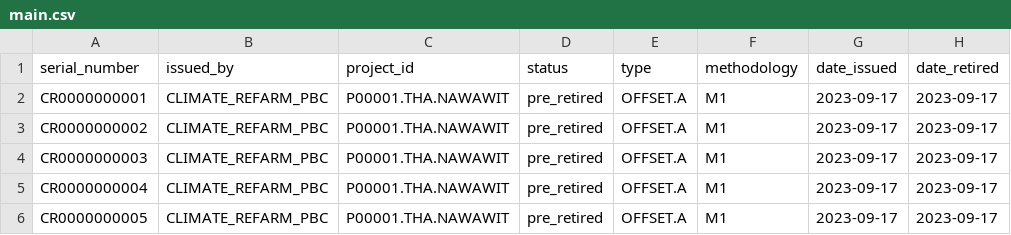
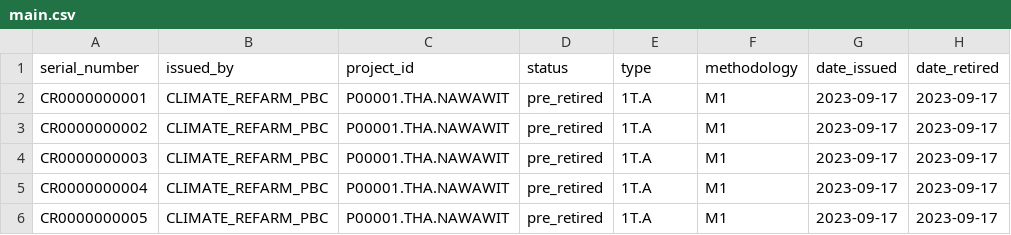
Before and after one commit to climate-refarm/registry, a CSV file: ledger/main.csv, drawn as a sheet.

```diff
--- a/ledger/main.csv
+++ b/ledger/main.csv
@@ -1,6 +1,6 @@
 serial_number,issued_by,project_id,status,type,methodology,date_issued,date_retired
-CR0000000001,CLIMATE_REFARM_PBC,P00001.THA.NAWAWIT,pre_retired,OFFSET.A,M1,2023-09-17,2023-09-17
-CR0000000002,CLIMATE_REFARM_PBC,P00001.THA.NAWAWIT,pre_retired,OFFSET.A,M1,2023-09-17,2023-09-17
-CR0000000003,CLIMATE_REFARM_PBC,P00001.THA.NAWAWIT,pre_retired,OFFSET.A,M1,2023-09-17,2023-09-17
-CR0000000004,CLIMATE_REFARM_PBC,P00001.THA.NAWAWIT,pre_retired,OFFSET.A,M1,2023-09-17,2023-09-17
-CR0000000005,CLIMATE_REFARM_PBC,P00001.THA.NAWAWIT,pre_retired,OFFSET.A,M1,2023-09-17,2023-09-17
+CR0000000001,CLIMATE_REFARM_PBC,P00001.THA.NAWAWIT,pre_retired,1T.A,M1,2023-09-17,2023-09-17
+CR0000000002,CLIMATE_REFARM_PBC,P00001.THA.NAWAWIT,pre_retired,1T.A,M1,2023-09-17,2023-09-17
+CR0000000003,CLIMATE_REFARM_PBC,P00001.THA.NAWAWIT,pre_retired,1T.A,M1,2023-09-17,2023-09-17
+CR0000000004,CLIMATE_REFARM_PBC,P00001.THA.NAWAWIT,pre_retired,1T.A,M1,2023-09-17,2023-09-17
+CR0000000005,CLIMATE_REFARM_PBC,P00001.THA.NAWAWIT,pre_retired,1T.A,M1,2023-09-17,2023-09-17
```
Also changed, not shown: 4 other files.
